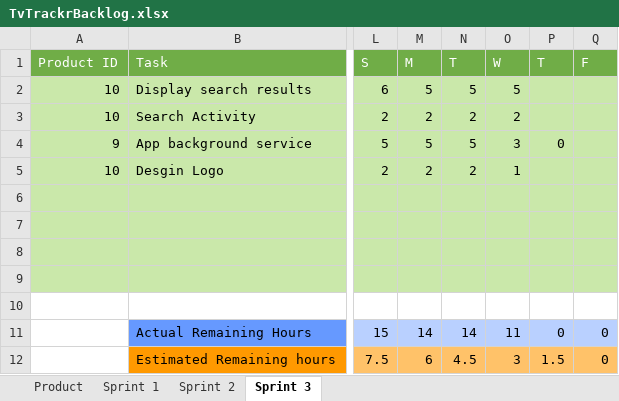
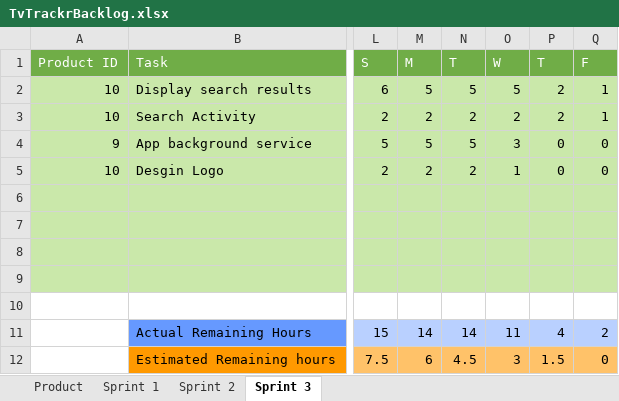
Before and after one commit to MSDOStoevsky/TVTrackr, an Excel workbook: TvTrackrBacklog.xlsx, sheet Sprint 3, drawn as a sheet; only a part is shown, gaps mark what is left out; values as stored, in another font and other column widths than the file's, no borders; charts and pictures not drawn; the diff names each change by its address in the sheet, - before the commit and + after, or states it on an @@ line.

Commit message:
Update backlog sprint 3 friday2

```diff
--- a/TvTrackrBacklog.xlsx (sheet Sprint 3)
+++ b/TvTrackrBacklog.xlsx (sheet Sprint 3)
-P2:P3: (empty)
+P2:P3: 2
-Q2:Q3: (empty)
+Q2:Q3: 1
-Q4:Q5: (empty)
+Q4:Q5: 0
-P5: (empty)
+P5: 0
-P11: 0
+P11: 4
-Q11: 0
+Q11: 2
```
Also changed, not shown: charts or pictures.
